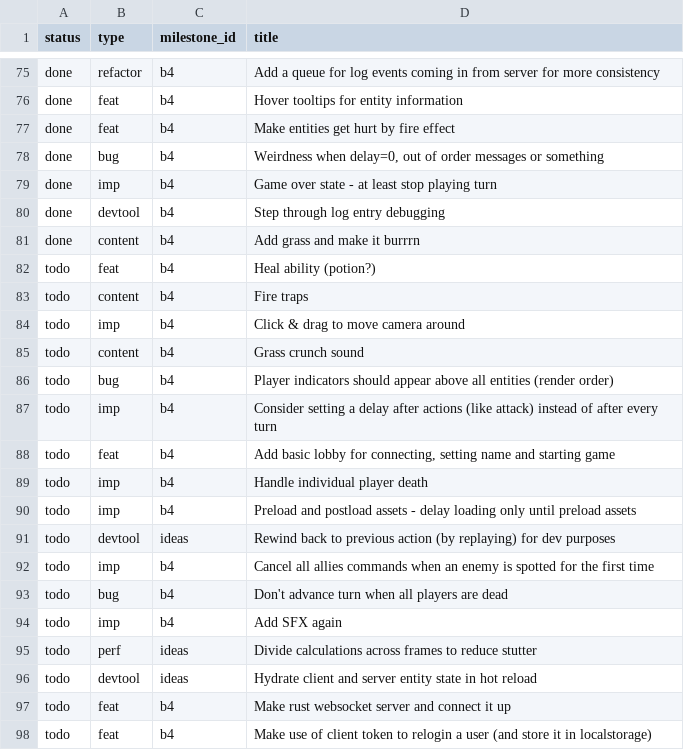
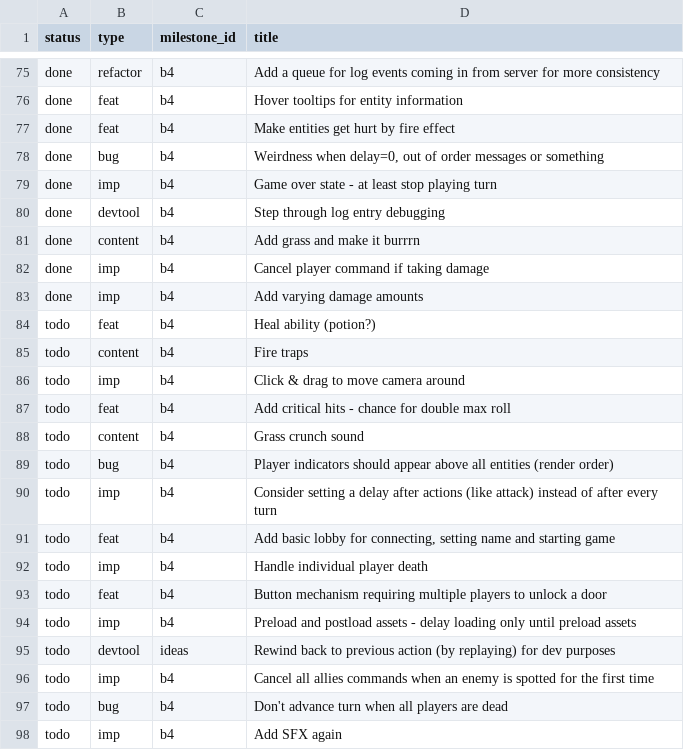
Before and after one commit to jordwest/prism, a CSV file: docs/todo.csv, drawn as a sheet; only a part is shown, gaps mark what is left out; the shorter side is filled out with more unchanged rows; the diff names each change by its address in the sheet, - before the commit and + after, or states it on an @@ line.

Commit message:
adds varying damage by dice roll

```diff
--- a/docs/todo.csv
+++ b/docs/todo.csv
+row 82: done | imp | b4 | Cancel player command if taking damage
+row 83: done | imp | b4 | Add varying damage amounts
+row 87: todo | feat | b4 | Add critical hits - chance for double max roll
+row 93: todo | feat | b4 | Button mechanism requiring multiple players to unlock a door
```
Also changed, not shown: 10 other files.
